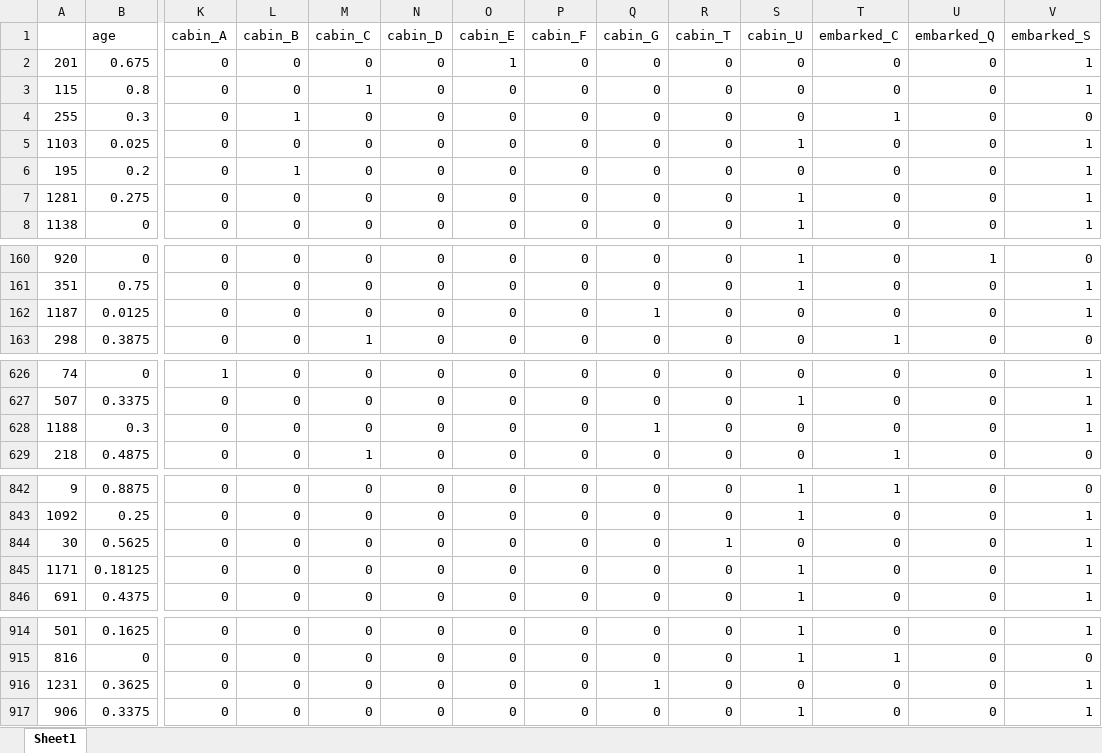
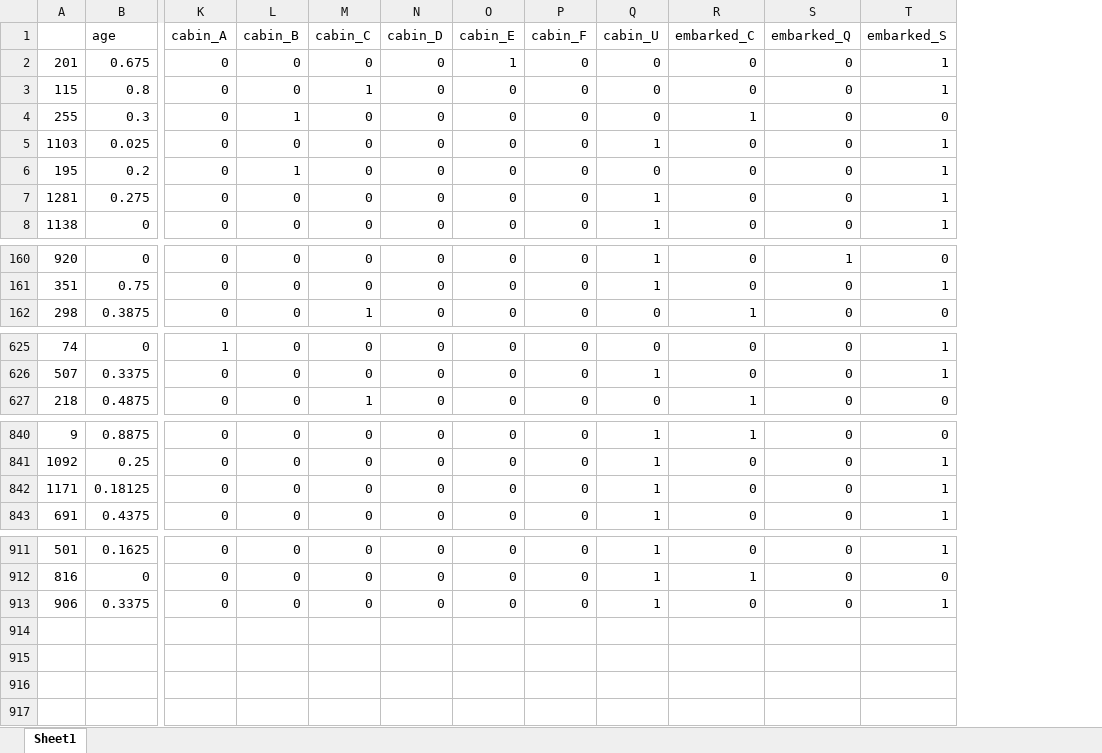
Before and after one commit to NikitaGordievich/LogisticRegression, an Excel workbook: 2.xlsx, sheet Sheet1, drawn as a sheet; only a part is shown, gaps mark what is left out; values as stored, in another font and other column widths than the file's, no borders; rows hold the shown columns only; the diff names each change by its address in the sheet, - before the commit and + after, or states it on an @@ line.

Commit message:
clear data and SIF

```diff
--- a/2.xlsx (sheet Sheet1)
+++ b/2.xlsx (sheet Sheet1)
-column Q (cabin_G), rows 2-8: all 0; rows 160-161: 0 | 0; row 163: 0; rows 626-627: 0 | 0; row 629: 0; rows 842-843: 0 | 0; rows 845-846: 0 | 0; rows 914-915: 0 | 0; row 917: 0
-column R (cabin_T), rows 2-8: all 0; rows 160-161: 0 | 0; row 163: 0; rows 626-627: 0 | 0; row 629: 0; rows 842-843: 0 | 0; rows 845-846: 0 | 0; rows 914-915: 0 | 0; row 917: 0
-row 162: 1187 | 0.0125 | 0 | 0 | 0 | 0 | 0 | 0 | 1 | 0 | 0 | 0 | 0 | 1
-row 628: 1188 | 0.3 | 0 | 0 | 0 | 0 | 0 | 0 | 1 | 0 | 0 | 0 | 0 | 1
-row 844: 30 | 0.5625 | 0 | 0 | 0 | 0 | 0 | 0 | 0 | 1 | 0 | 0 | 0 | 1
-row 916: 1231 | 0.3625 | 0 | 0 | 0 | 0 | 0 | 0 | 1 | 0 | 0 | 0 | 0 | 1
```
Also changed, not shown: 4 other files.
